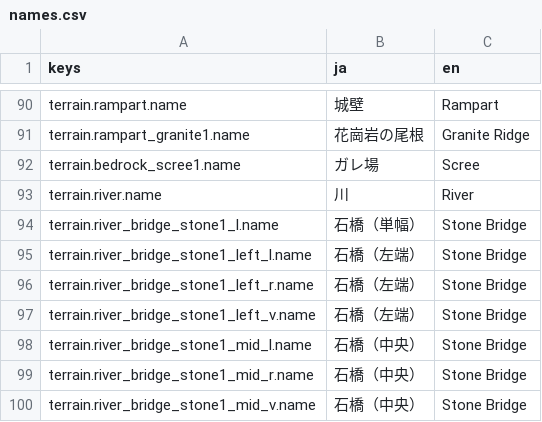
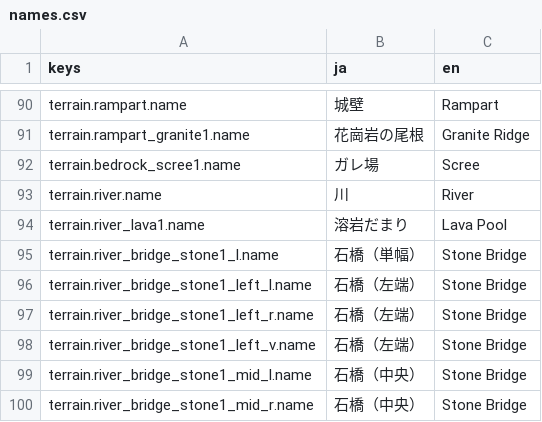
Before and after one commit to sway11466/senaris, a CSV file: godot/data/i18n/names.csv, drawn as a sheet; only a part is shown, gaps mark what is left out; the shorter side is filled out with more unchanged rows; the diff names each change by its address in the sheet, - before the commit and + after, or states it on an @@ line.

```diff
--- a/godot/data/i18n/names.csv
+++ b/godot/data/i18n/names.csv
+row 94: terrain.river_lava1.name | 溶岩だまり | Lava Pool
```
Also changed, not shown: godot/data/terrain/terrain_skin.csv, 15 other files.
